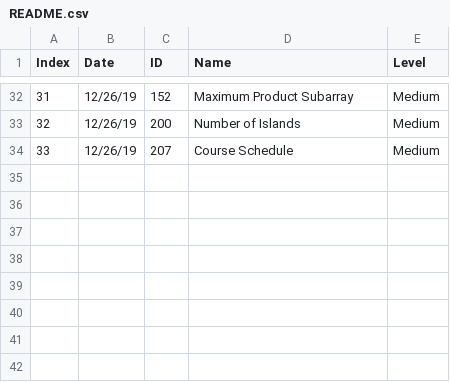
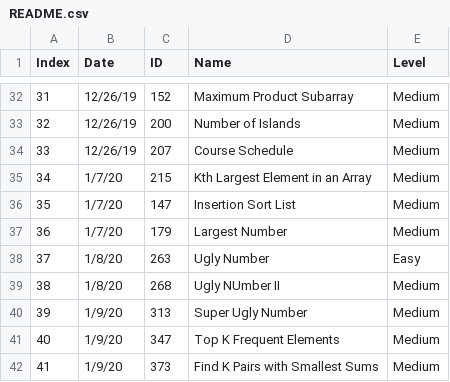
Before and after one commit to SamuelGYX/leetcode_records, a CSV file: README.csv, drawn as a sheet; only a part is shown, gaps mark what is left out; the diff names each change by its address in the sheet, - before the commit and + after, or states it on an @@ line.

```diff
--- a/README.csv
+++ b/README.csv
+row 35: 34 | 1/7/20 | 215 | Kth Largest Element in an Array | Medium
+row 36: 35 | 1/7/20 | 147 | Insertion Sort List | Medium
+row 37: 36 | 1/7/20 | 179 | Largest Number | Medium
+row 38: 37 | 1/8/20 | 263 | Ugly Number | Easy
+row 39: 38 | 1/8/20 | 268 | Ugly NUmber II | Medium
+row 40: 39 | 1/9/20 | 313 | Super Ugly Number | Medium
+row 41: 40 | 1/9/20 | 347 | Top K Frequent Elements | Medium
+row 42: 41 | 1/9/20 | 373 | Find K Pairs with Smallest Sums | Medium
```
Also changed, not shown: 12 other files.
